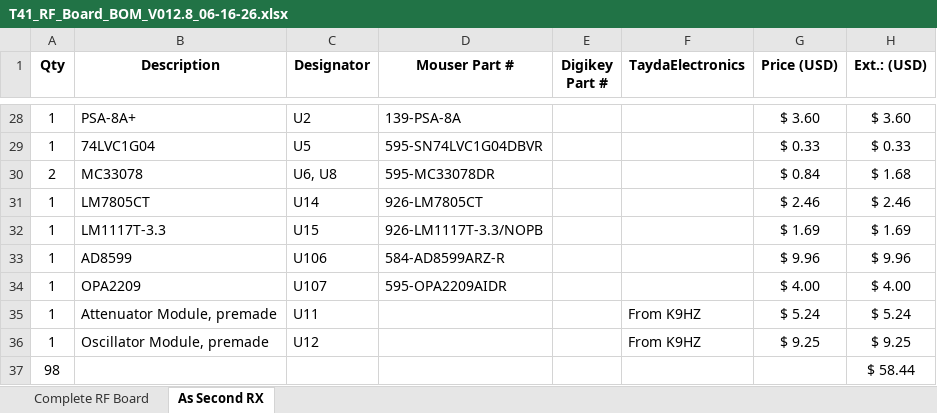
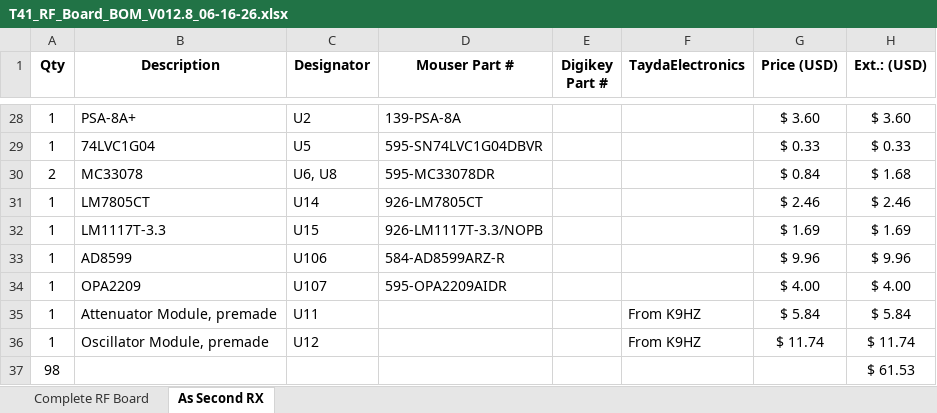
Before and after one commit to DRWJSCHMIDT/T41, an Excel workbook: T41_V012_Files/T41_V012_BOMs/Source Files/T41_RF_Board_BOM_V012.8_06-16-26.xlsx, sheet As Second RX, drawn as a sheet; only a part is shown, gaps mark what is left out; values as stored, in another font and other column widths than the file's, no borders; the diff names each change by its address in the sheet, - before the commit and + after, or states it on an @@ line.

```diff
--- a/T41_V012_Files/T41_V012_BOMs/Source Files/T41_RF_Board_BOM_V012.8_06-16-26.xlsx (sheet As Second RX)
+++ b/T41_V012_Files/T41_V012_BOMs/Source Files/T41_RF_Board_BOM_V012.8_06-16-26.xlsx (sheet As Second RX)
-G35 (Price (USD)): $ 5.24
+G35 (Price (USD)): $ 5.84
-H35 (Ext.: (USD)): $ 5.24
+H35 (Ext.: (USD)): $ 5.84
-G36 (Price (USD)): $ 9.25
+G36 (Price (USD)): $ 11.74
-H36 (Ext.: (USD)): $ 9.25
+H36 (Ext.: (USD)): $ 11.74
-H37 (Ext.: (USD)): $ 58.44
+H37 (Ext.: (USD)): $ 61.53
```
Also changed, not shown: sheet Complete RF Board, 20 other files.
